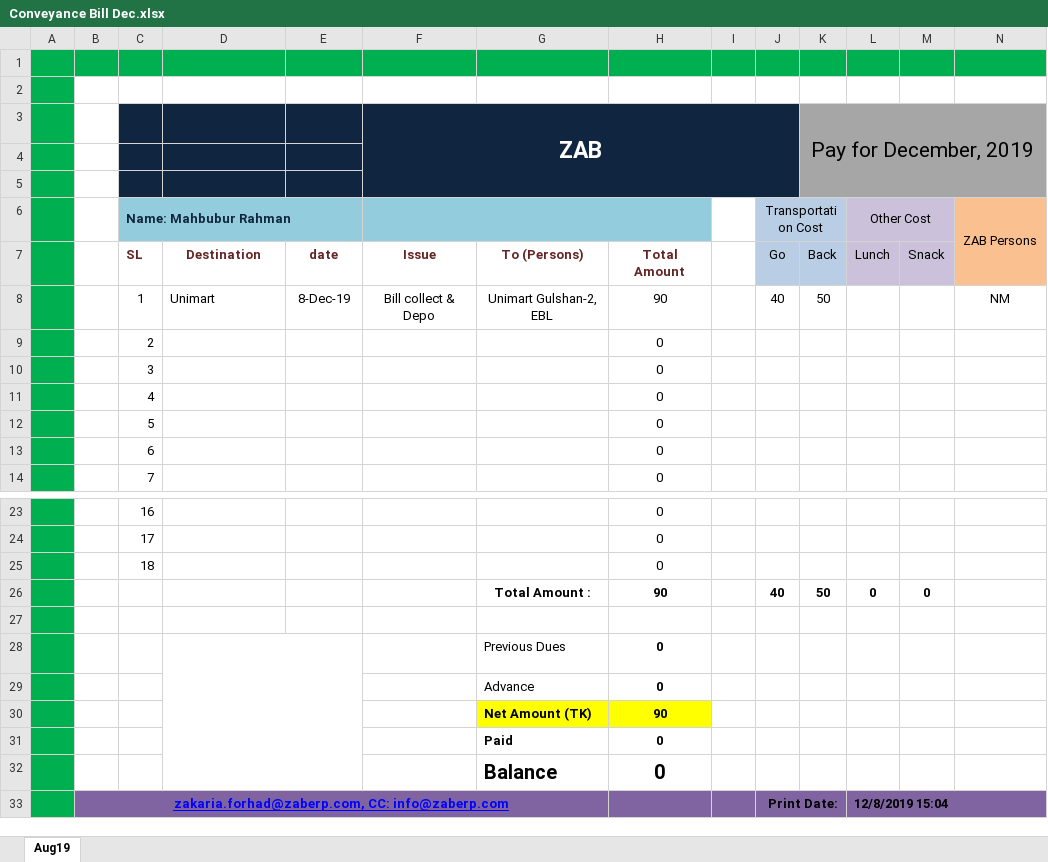
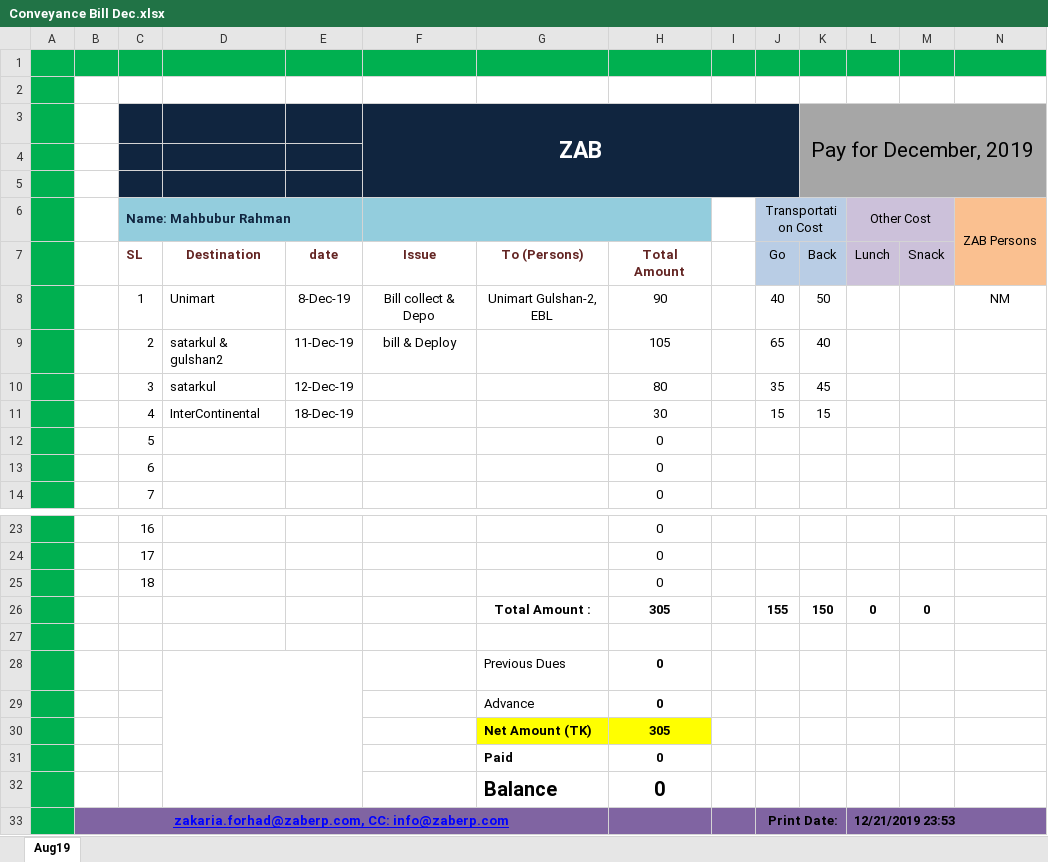
Before and after one commit to sakmahbub/ZAB, an Excel workbook: Conveyance Bill Dec.xlsx, sheet Aug19, drawn as a sheet; only a part is shown, gaps mark what is left out; values as stored, in another font and other column widths than the file's, no borders; charts and pictures not drawn; removed rows and columns are numbered as before the commit, all else as after; the diff names each change by its address in the sheet, - before the commit and + after, or states it on an @@ line.

```diff
--- a/Conveyance Bill Dec.xlsx (sheet Aug19)
+++ b/Conveyance Bill Dec.xlsx (sheet Aug19)
-row 9:  |  | 2 |  |  |  |  | 0
-row 10:  |  | 3 |  |  |  |  | 0
-row 11:  |  | 4 |  |  |  |  | 0
+row 9:  |  | 2 | satarkul & gulshan2 | 11-Dec-19 | bill & Deploy |  | 105 |  | 65 | 40
+row 10:  |  | 3 | satarkul | 12-Dec-19 |  |  | 80 |  | 35 | 45
+row 11:  |  | 4 | InterContinental | 18-Dec-19 |  |  | 30 |  | 15 | 15
-H26: 90
+H26: 305
-J26: 40
+J26: 155
-K26 (Pay for December, 2019): 50
+K26 (Pay for December, 2019): 150
-H30: 90
+H30: 305
-L33: 12/8/2019 15:04
+L33: 12/21/2019 23:53
```
Also changed, not shown: charts or pictures, Dec.xlsx.
